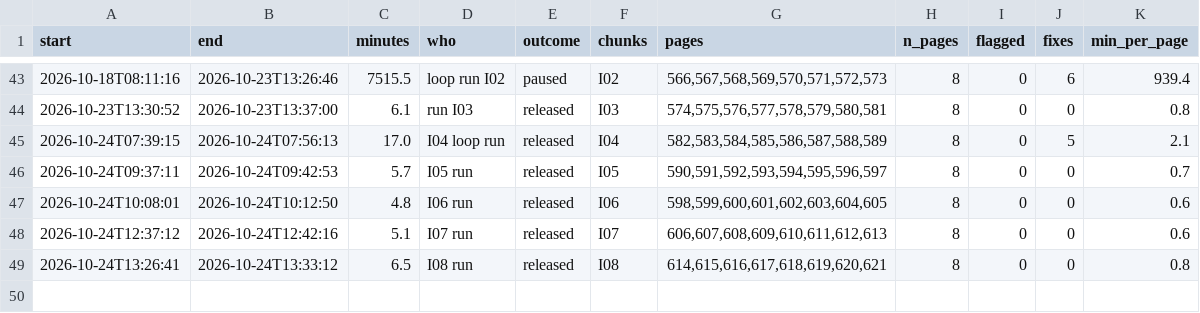
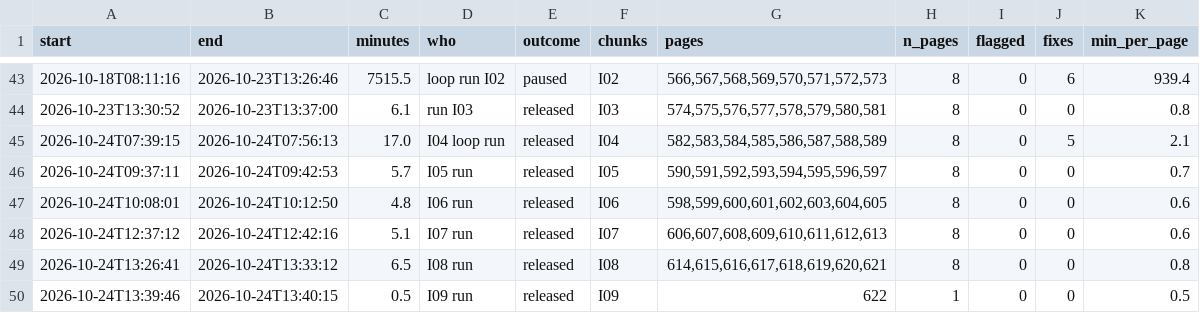
Before and after one commit to mitchellpalermo/Genesius-grammar, a TSV file: gesenius/proof/runs.tsv, drawn as a sheet; only a part is shown, gaps mark what is left out.

```diff
--- a/gesenius/proof/runs.tsv
+++ b/gesenius/proof/runs.tsv
@@ -49 +49,2 @@ start	end	minutes	who	outcome	chunks	pages	n_pages	flagged	fixes	min_per_page
 2026-10-24T13:26:41	2026-10-24T13:33:12	6.5	I08 run	released	I08	614,615,616,617,618,619,620,621	8	0	0	0.8
+2026-10-24T13:39:46	2026-10-24T13:40:15	0.5	I09 run	released	I09	622	1	0	0	0.5
```
Also changed, not shown: gesenius/proof/review.tsv, gesenius/proof/status.tsv, 2 other files.
